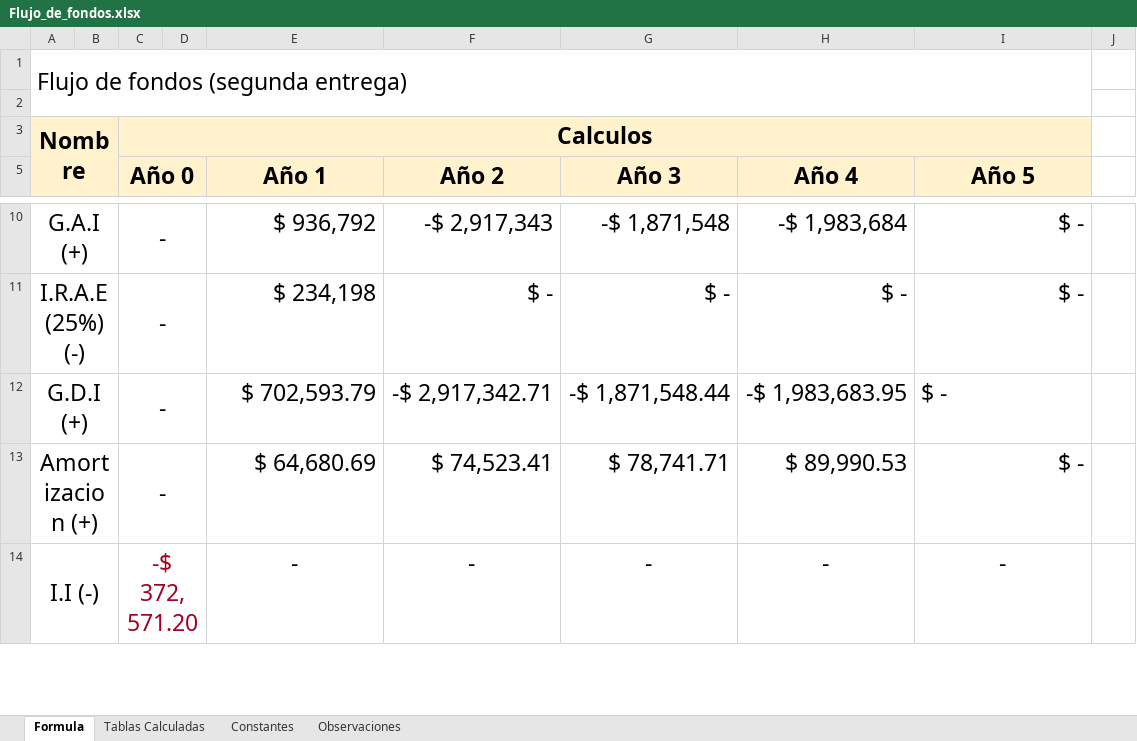
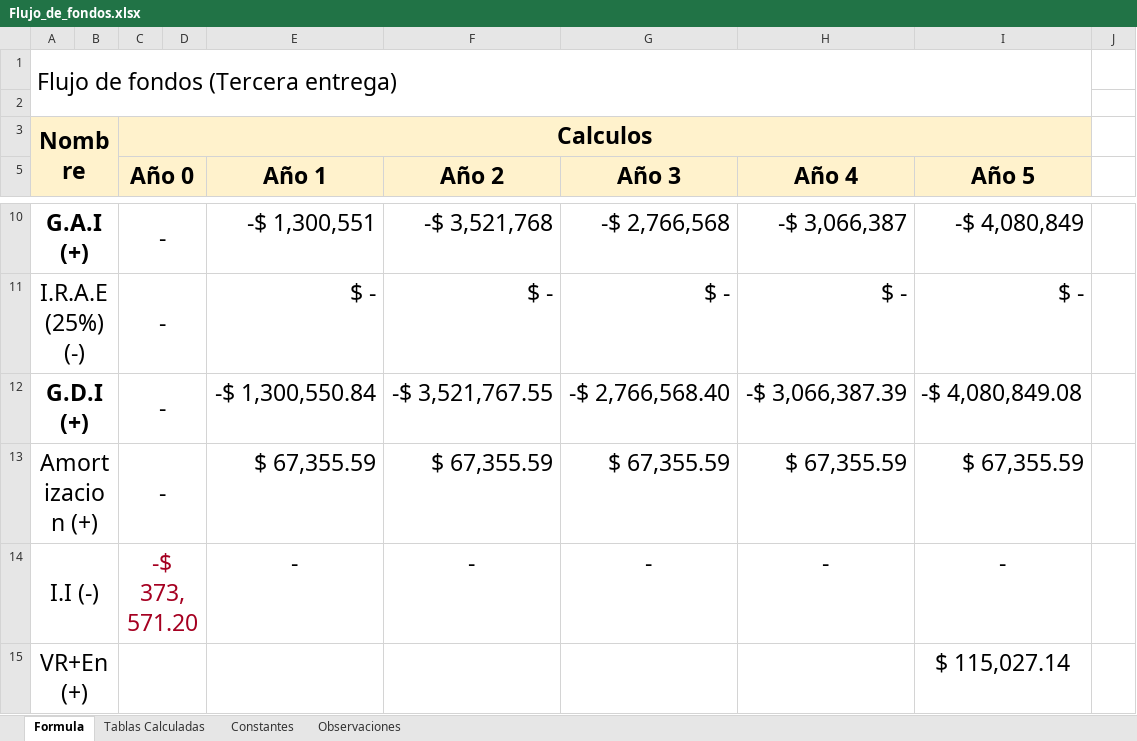
Before and after one commit to DanielPS555/Proyecto-App-.Net-Logistica----Proyecto-final-ESI, an Excel workbook: Actividades/Femp03011/Flujo_de_fondos.xlsx, sheet Formula, drawn as a sheet; only a part is shown, gaps mark what is left out; values as stored, in another font and other column widths than the file's, no borders; charts and pictures and conditional formats not drawn; the diff covers the shown part only; the diff names each change by its address in the sheet, - before the commit and + after, or states it on an @@ line.

Commit message:
VR+En en Flujo de fondos, clave y pregunta de recuperacion termiandas, comienzo de alta medio y caja negra tabla

```diff
--- a/Actividades/Femp03011/Flujo_de_fondos.xlsx (sheet Formula)
+++ b/Actividades/Femp03011/Flujo_de_fondos.xlsx (sheet Formula)
-A1: Flujo de fondos (segunda entrega)
+A1: Flujo de fondos (Tercera entrega)
-A10 bold: off
+A10 bold: on
-E10 (Año 1): $ 936,792
+E10 (Año 1): -$ 1,300,551
-F10 (Año 2): -$ 2,917,343
+F10 (Año 2): -$ 3,521,768
-G10 (Año 3): -$ 1,871,548
+G10 (Año 3): -$ 2,766,568
-H10 (Año 4): -$ 1,983,684
+H10 (Año 4): -$ 3,066,387
-I10 (Año 5): $ -
+I10 (Año 5): -$ 4,080,849
-E11 (Año 1): $ 234,198
+E11 (Año 1): $ -
-A12 bold: off
+A12 bold: on
-E12 (Año 1): $ 702,593.79
+E12 (Año 1): -$ 1,300,550.84
-F12 (Año 2): -$ 2,917,342.71
+F12 (Año 2): -$ 3,521,767.55
-G12 (Año 3): -$ 1,871,548.44
+G12 (Año 3): -$ 2,766,568.40
-H12 (Año 4): -$ 1,983,683.95
+H12 (Año 4): -$ 3,066,387.39
-I12 (Año 5): $ -
+I12 (Año 5): -$ 4,080,849.08
-E13 (Año 1): $ 64,680.69
+E13 (Año 1): $ 67,355.59
-F13 (Año 2): $ 74,523.41
+F13 (Año 2): $ 67,355.59
-G13 (Año 3): $ 78,741.71
+G13 (Año 3): $ 67,355.59
-H13 (Año 4): $ 89,990.53
+H13 (Año 4): $ 67,355.59
-I13 (Año 5): $ -
+I13 (Año 5): $ 67,355.59
-C14 (Año 0): -$ 372,571.20
+C14 (Año 0): -$ 373,571.20
+row 15: VR+En (+) |  |  |  |  |  |  |  | $ 115,027.14
```
Also changed, not shown: 1 added row, 1 removed row and 20 edited cells elsewhere in this sheet, sheet Constantes, sheet Tablas Calculadas, sheet Observaciones, formulas that keep their value, charts or pictures, 10 other files.
